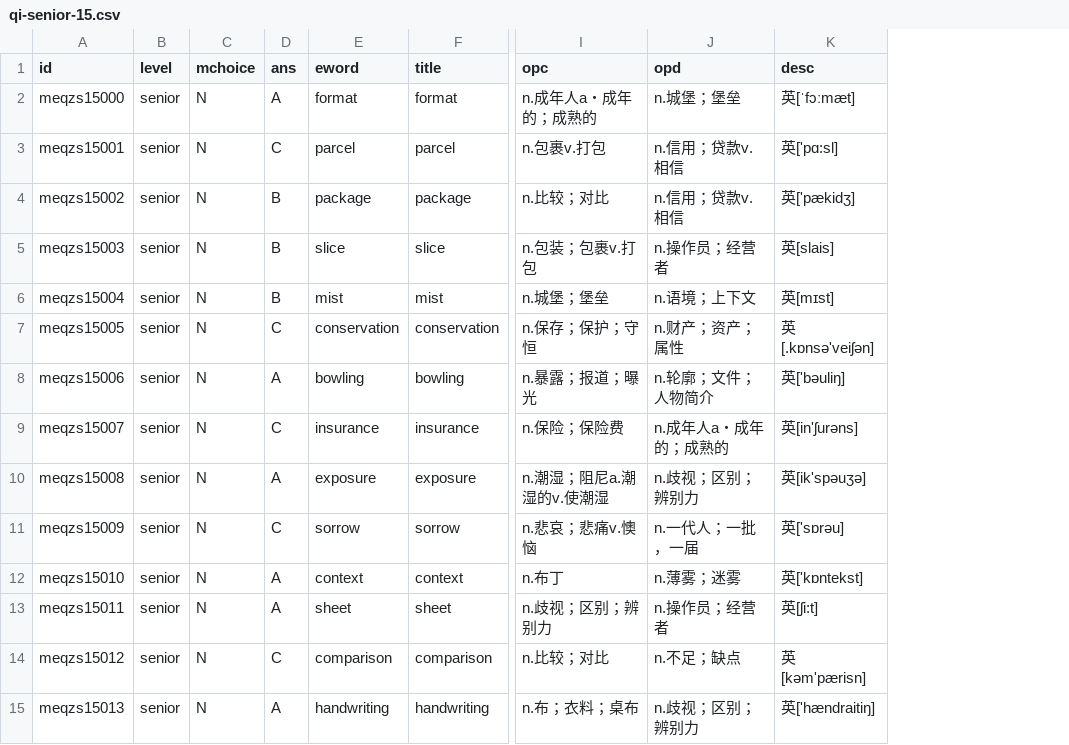
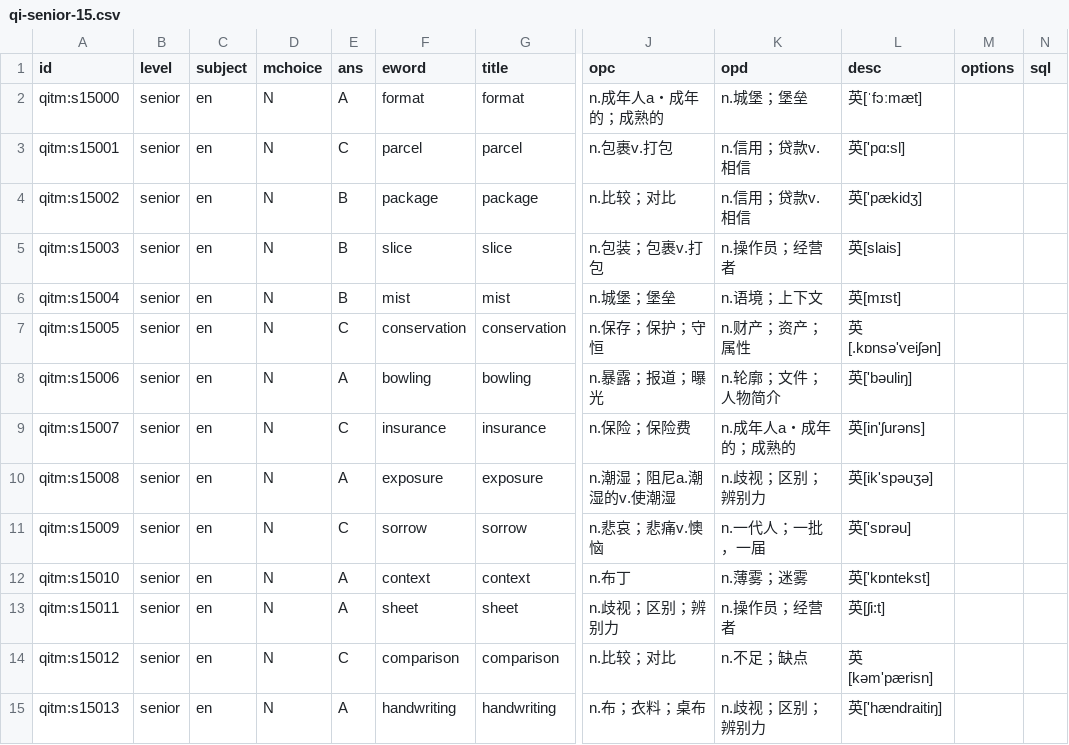
Before and after one commit to moreadgroup/moread-cloud-data, a CSV file: src/main/resources/quizzes/magic-ear-8-times/qi-senior-15.csv, drawn as a sheet; only a part is shown, gaps mark what is left out; the diff covers the shown part only; the diff names each change by its address in the sheet, - before the commit and + after, or states it on an @@ line.

```diff
--- a/src/main/resources/quizzes/magic-ear-8-times/qi-senior-15.csv
+++ b/src/main/resources/quizzes/magic-ear-8-times/qi-senior-15.csv
+column C (subject), rows 2-15: all en
+column M (options), empty
+column N (sql), empty
-A2 (id): meqzs15000
+A2 (id): qitm:s15000
-A3 (id): meqzs15001
+A3 (id): qitm:s15001
-A4 (id): meqzs15002
+A4 (id): qitm:s15002
-A5 (id): meqzs15003
+A5 (id): qitm:s15003
-A6 (id): meqzs15004
+A6 (id): qitm:s15004
-A7 (id): meqzs15005
+A7 (id): qitm:s15005
-A8 (id): meqzs15006
+A8 (id): qitm:s15006
-A9 (id): meqzs15007
+A9 (id): qitm:s15007
-A10 (id): meqzs15008
+A10 (id): qitm:s15008
-A11 (id): meqzs15009
+A11 (id): qitm:s15009
-A12 (id): meqzs15010
+A12 (id): qitm:s15010
-A13 (id): meqzs15011
+A13 (id): qitm:s15011
-A14 (id): meqzs15012
+A14 (id): qitm:s15012
-A15 (id): meqzs15013
+A15 (id): qitm:s15013
```
Also changed, not shown: 90 edited cells elsewhere in this file, src/main/resources/quizzes/magic-ear-8-times/qi-senior-10.csv, src/main/resources/quizzes/magic-ear-8-times/qi-senior-21.csv, 48 other files.
